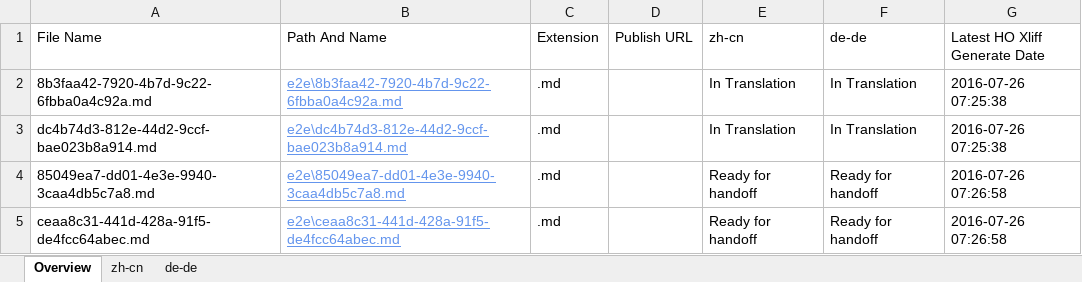
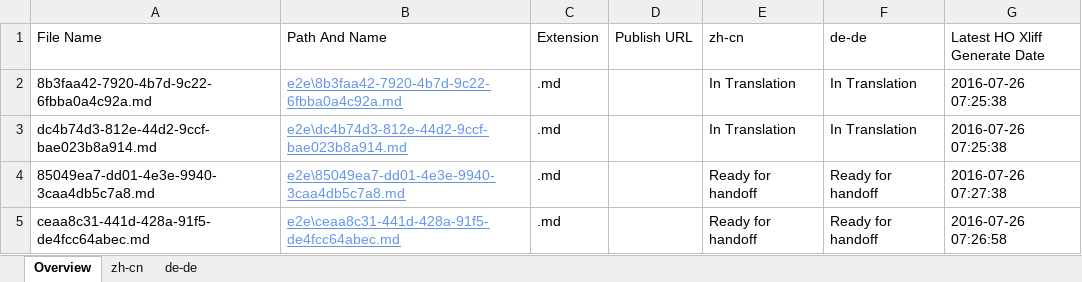
Before and after one commit to OpenLocalizationTestOrg/olhandback-e2e, an Excel workbook: ol-handback/OpenLocalizationTestOrg/oltest/yuwzho/localization-status.xlsx, sheet Overview, drawn as a sheet; values as stored, in another font and other column widths than the file's, no borders; table styles not drawn; the diff names each change by its address in the sheet, - before the commit and + after, or states it on an @@ line.

Commit message:
Generate Report for Handoff

```diff
--- a/ol-handback/OpenLocalizationTestOrg/oltest/yuwzho/localization-status.xlsx (sheet Overview)
+++ b/ol-handback/OpenLocalizationTestOrg/oltest/yuwzho/localization-status.xlsx (sheet Overview)
-G4 (Latest HO Xliff Generate Date): 2016-07-26 07:26:58
+G4 (Latest HO Xliff Generate Date): 2016-07-26 07:27:38
```
Also changed, not shown: sheet zh-cn, sheet de-de.
